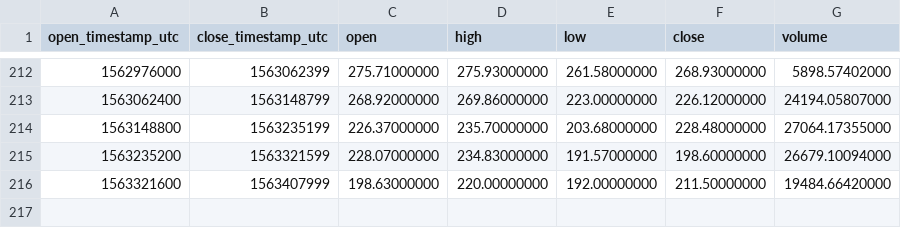
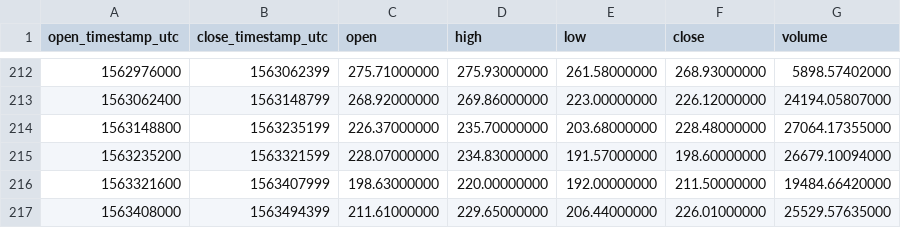
Before and after one commit to cryptobigbro/binance-ETHUSDC, a CSV file: binance-ETHUSDC-1d.csv, drawn as a sheet; only a part is shown, gaps mark what is left out; the diff names each change by its address in the sheet, - before the commit and + after, or states it on an @@ line.

```diff
--- a/binance-ETHUSDC-1d.csv
+++ b/binance-ETHUSDC-1d.csv
+row 217: 1563408000 | 1563494399 | 211.61000000 | 229.65000000 | 206.44000000 | 226.01000000 | 25529.57635000
```
Also changed, not shown: binance-ETHUSDC-1h.csv.
